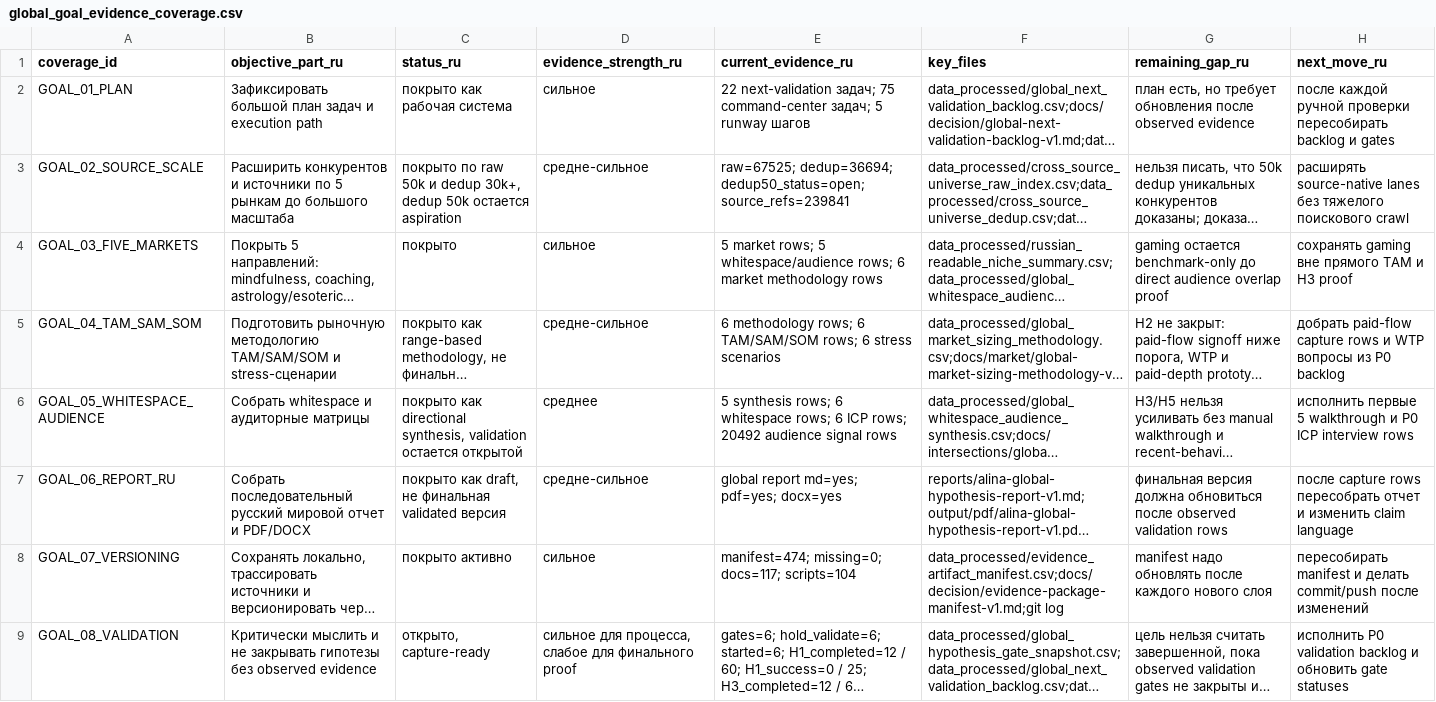
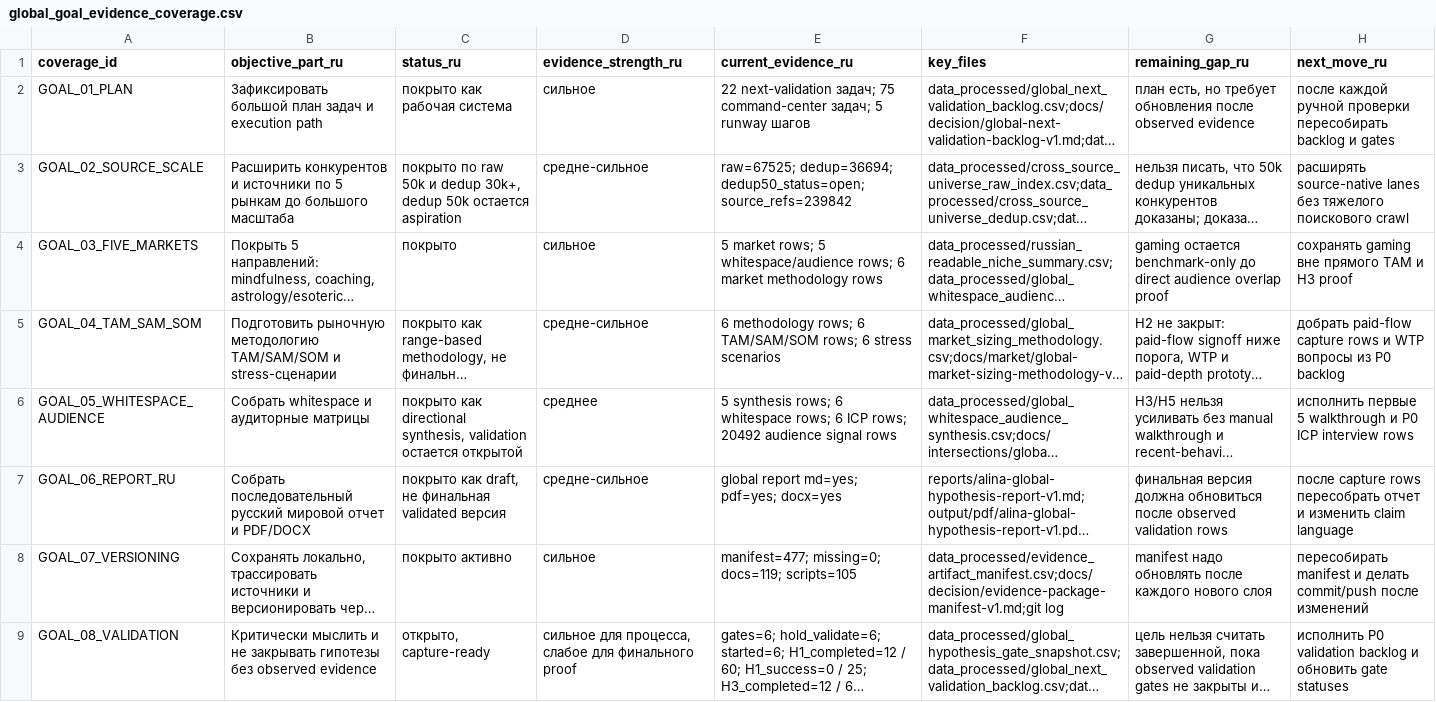
Before and after one commit to kirbudilov01/alina-research, a CSV file: data_processed/global_goal_evidence_coverage.csv, drawn as a sheet; long unchanged cells end in …; the diff names each change by its address in the sheet, - before the commit and + after, or states it on an @@ line.

```diff
--- a/data_processed/global_goal_evidence_coverage.csv
+++ b/data_processed/global_goal_evidence_coverage.csv
-E3 (current_evidence_ru): …dedup=36694; dedup50_status=open; source_refs=239841
+E3 (current_evidence_ru): …dedup=36694; dedup50_status=open; source_refs=239842
-E8 (current_evidence_ru): manifest=474; missing=0; docs=117; scripts=104
+E8 (current_evidence_ru): manifest=477; missing=0; docs=119; scripts=105
```
Also changed, not shown: data_processed/evidence_artifact_manifest.csv, 7 other files.
